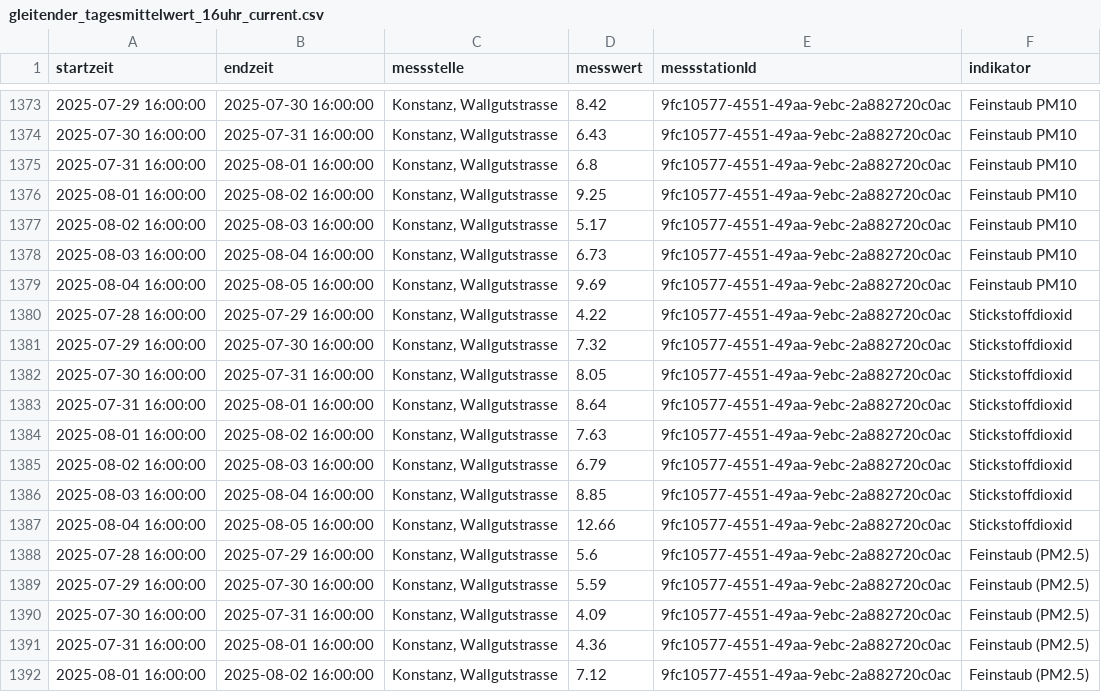
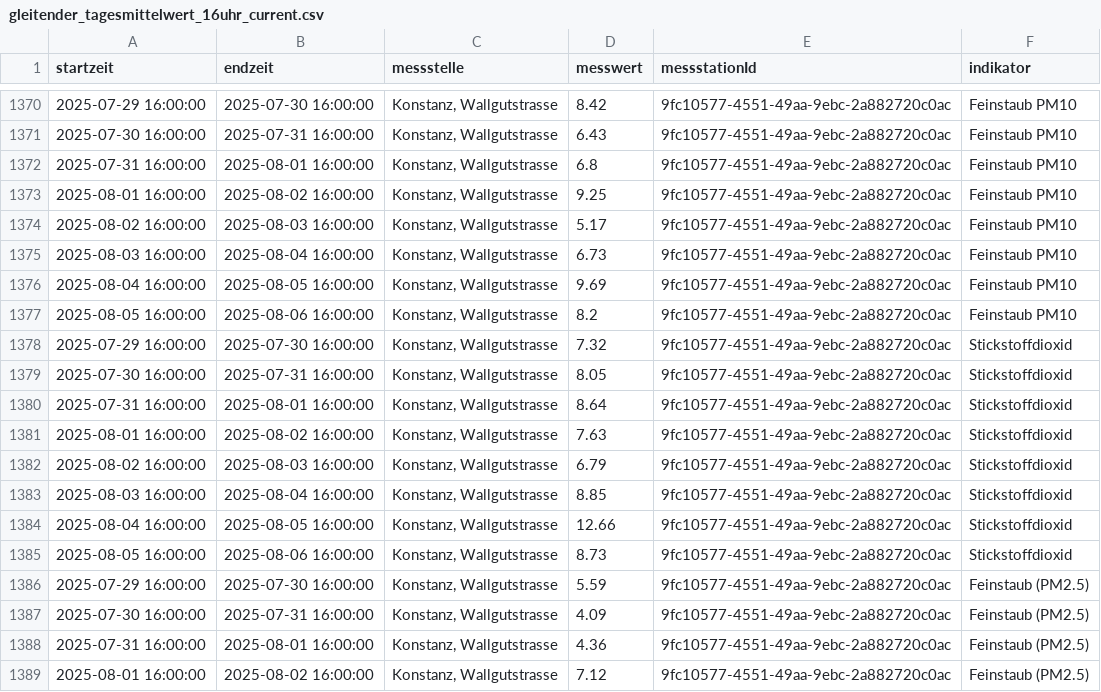
Before and after one commit to ogdtg/ostluft, a CSV file: current_data/gleitender_tagesmittelwert_16uhr_current.csv, drawn as a sheet; only a part is shown, gaps mark what is left out; the diff covers the shown part only.

```diff
--- a/current_data/gleitender_tagesmittelwert_16uhr_current.csv
+++ b/current_data/gleitender_tagesmittelwert_16uhr_current.csv
@@ -1379,3 +1376,3 @@
 2025-08-04 16:00:00,2025-08-05 16:00:00,"Konstanz, Wallgutstrasse","9.69","9fc10577-4551-49aa-9ebc-2a882720c0ac","Feinstaub PM10"
-2025-07-28 16:00:00,2025-07-29 16:00:00,"Konstanz, Wallgutstrasse","4.22","9fc10577-4551-49aa-9ebc-2a882720c0ac","Stickstoffdioxid"
+2025-08-05 16:00:00,2025-08-06 16:00:00,"Konstanz, Wallgutstrasse","8.2","9fc10577-4551-49aa-9ebc-2a882720c0ac","Feinstaub PM10"
 2025-07-29 16:00:00,2025-07-30 16:00:00,"Konstanz, Wallgutstrasse","7.32","9fc10577-4551-49aa-9ebc-2a882720c0ac","Stickstoffdioxid"
@@ -1387,3 +1384,3 @@
 2025-08-04 16:00:00,2025-08-05 16:00:00,"Konstanz, Wallgutstrasse","12.66","9fc10577-4551-49aa-9ebc-2a882720c0ac","Stickstoffdioxid"
-2025-07-28 16:00:00,2025-07-29 16:00:00,"Konstanz, Wallgutstrasse","5.6","9fc10577-4551-49aa-9ebc-2a882720c0ac","Feinstaub (PM2.5)"
+2025-08-05 16:00:00,2025-08-06 16:00:00,"Konstanz, Wallgutstrasse","8.73","9fc10577-4551-49aa-9ebc-2a882720c0ac","Stickstoffdioxid"
 2025-07-29 16:00:00,2025-07-30 16:00:00,"Konstanz, Wallgutstrasse","5.59","9fc10577-4551-49aa-9ebc-2a882720c0ac","Feinstaub (PM2.5)"
```
Also changed, not shown: 3 added rows and 5 removed rows elsewhere in this file, 14 other files.
